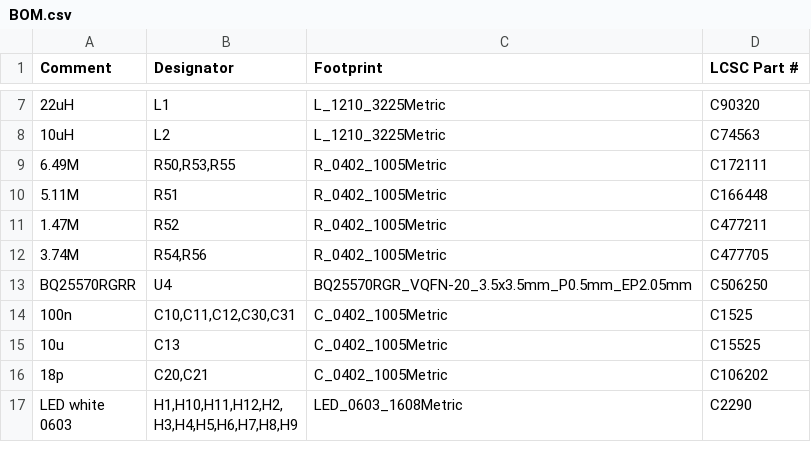
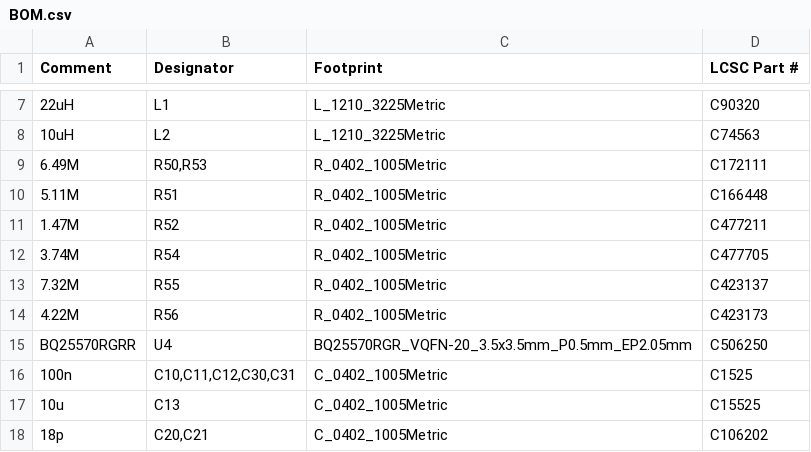
Before and after one commit to stuperbad/LED-Watch, a CSV file: single-color/hardware/production/assembly/BOM.csv, drawn as a sheet; only a part is shown, gaps mark what is left out; the shorter side is filled out with more unchanged rows; the diff names each change by its address in the sheet, - before the commit and + after, or states it on an @@ line.

```diff
--- a/single-color/hardware/production/assembly/BOM.csv
+++ b/single-color/hardware/production/assembly/BOM.csv
-B9 (Designator): R50,R53,R55
+B9 (Designator): R50,R53
-B12 (Designator): R54,R56
+B12 (Designator): R54
+row 13: 7.32M | R55 | R_0402_1005Metric | C423137
+row 14: 4.22M | R56 | R_0402_1005Metric | C423173
```
Also changed, not shown: single-color/hardware/production/assembly/pos_raw.csv, 12 other files.
